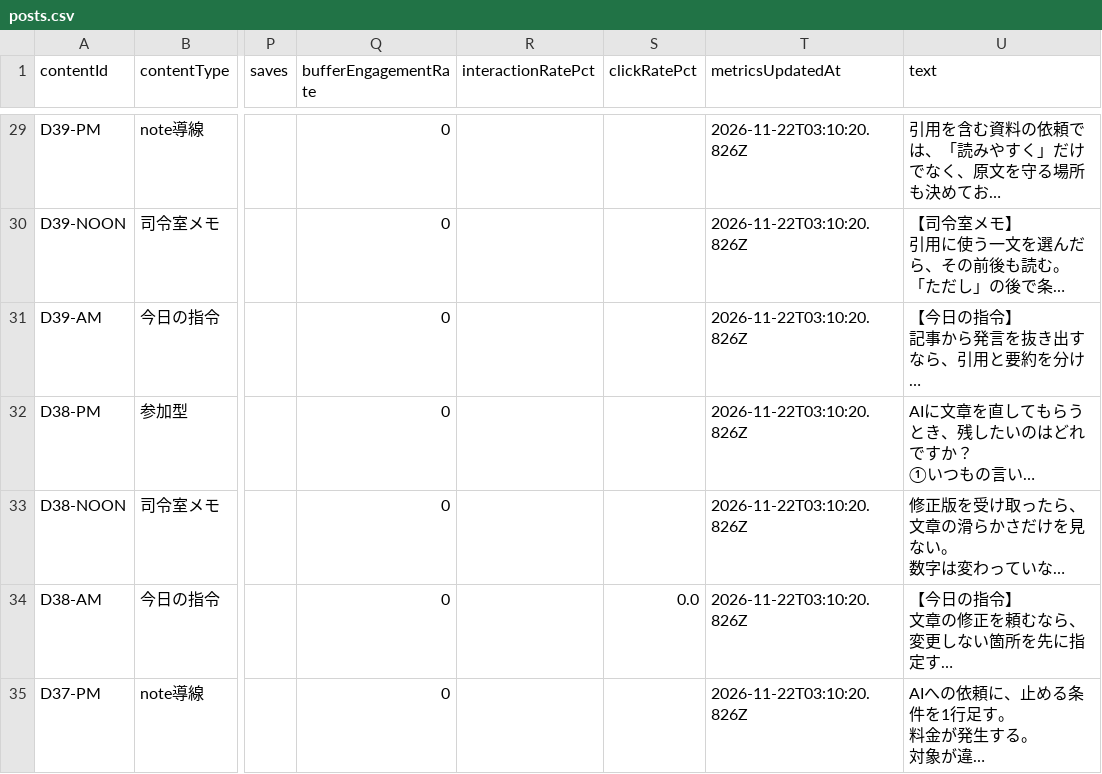
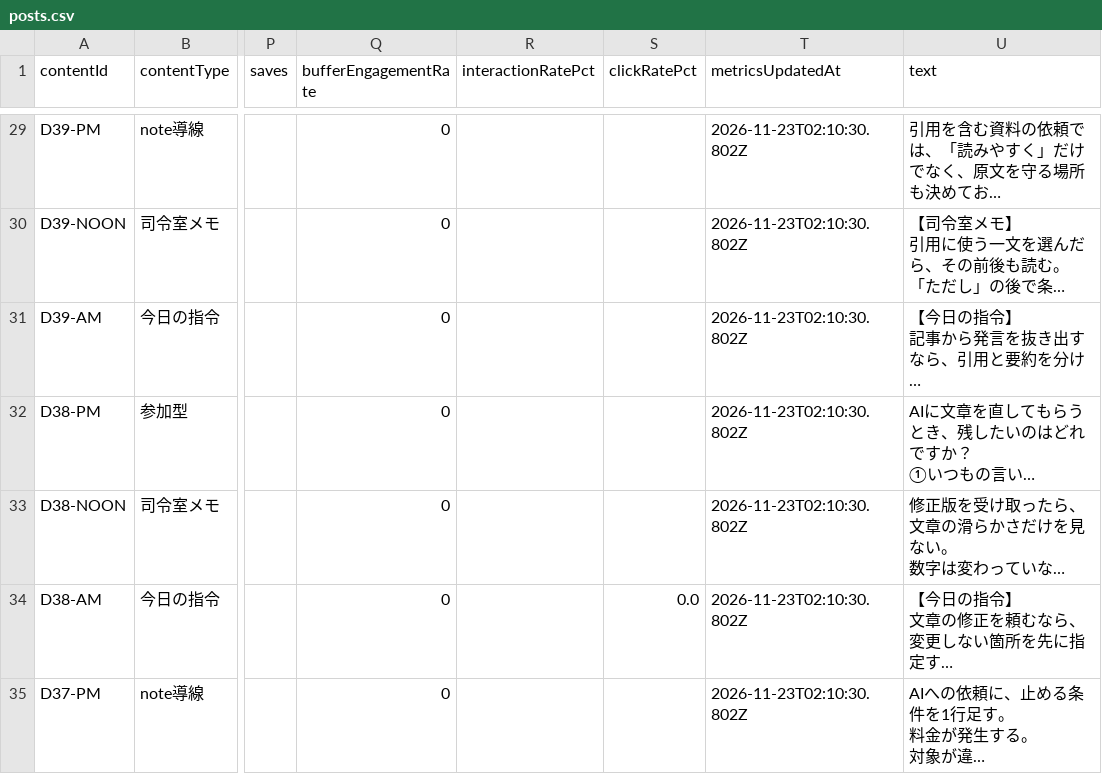
Before and after one commit to innovation4131210-alt/sena-media, a CSV file: automation/ai-command-x/analytics/posts.csv, drawn as a sheet; only a part is shown, gaps mark what is left out; long unchanged cells end in …; the diff covers the shown part only; the diff names each change by its address in the sheet, - before the commit and + after, or states it on an @@ line.

```diff
--- a/automation/ai-command-x/analytics/posts.csv
+++ b/automation/ai-command-x/analytics/posts.csv
-T29:T35 (metricsUpdatedAt): 2026-11-22T03:10:20.826Z
+T29:T35 (metricsUpdatedAt): 2026-11-23T02:10:30.802Z
```
Also changed, not shown: 2 removed rows and 34 edited cells elsewhere in this file, 4 other files.
